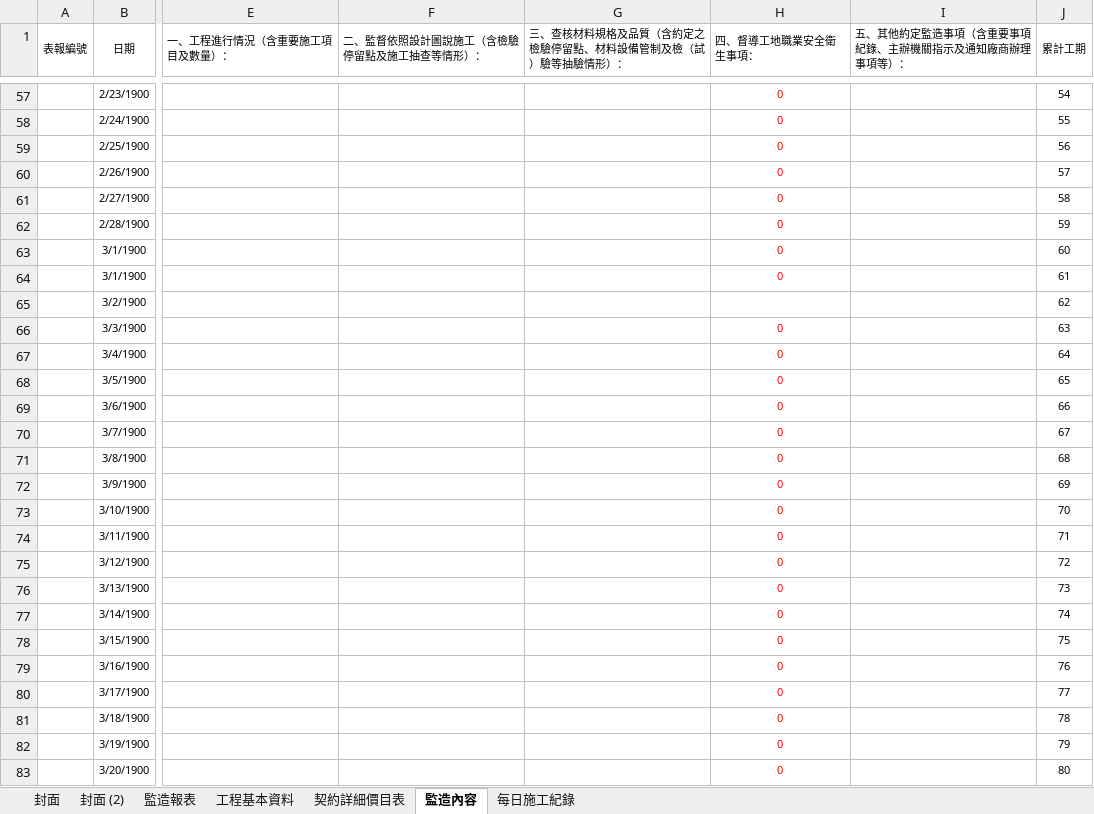
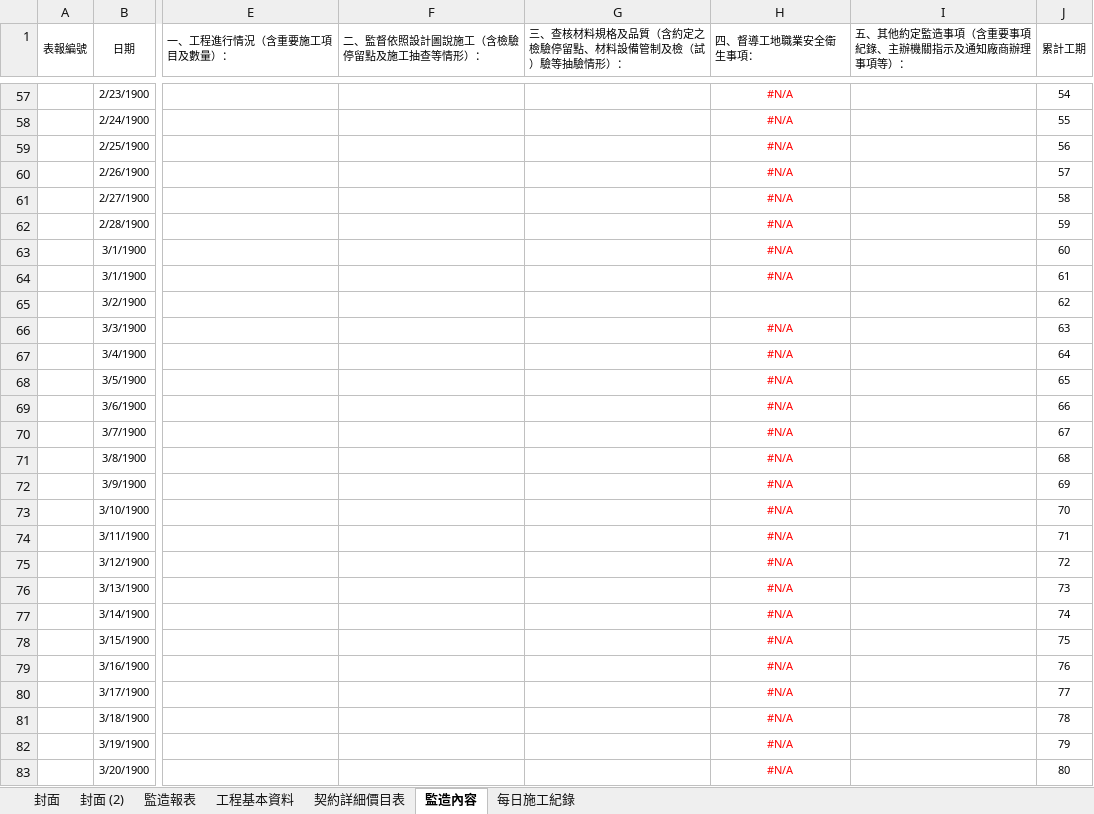
Before and after one commit to kingsmvp0913/pmis, an Excel workbook: app/templates/監造報表_空白公版範本.xlsm, sheet 監造內容, drawn as a sheet; only a part is shown, gaps mark what is left out; values as stored, in another font and other column widths than the file's, no borders; conditional formats not drawn; 1 other sheet too large or unreadable and not compared; the diff covers the shown part only; the diff names each change by its address in the sheet, - before the commit and + after, or states it on an @@ line.

```diff
--- a/app/templates/監造報表_空白公版範本.xlsm (sheet 監造內容)
+++ b/app/templates/監造報表_空白公版範本.xlsm (sheet 監造內容)
-H57:H64 (四、督導工地職業安全衛生事項：): 0
+H57:H64 (四、督導工地職業安全衛生事項：): #N/A
-H66:H83 (四、督導工地職業安全衛生事項：): 0
+H66:H83 (四、督導工地職業安全衛生事項：): #N/A
```
Also changed, not shown: 564 edited cells elsewhere in this sheet, sheet 封面, hidden cells, 1 other file.
